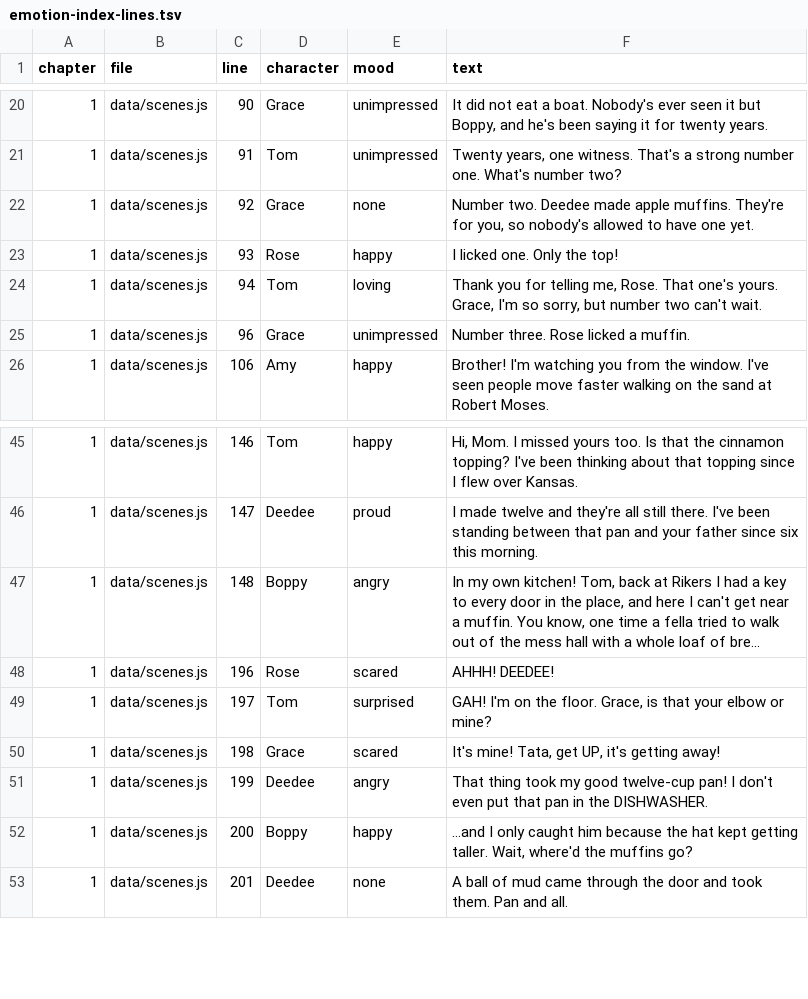
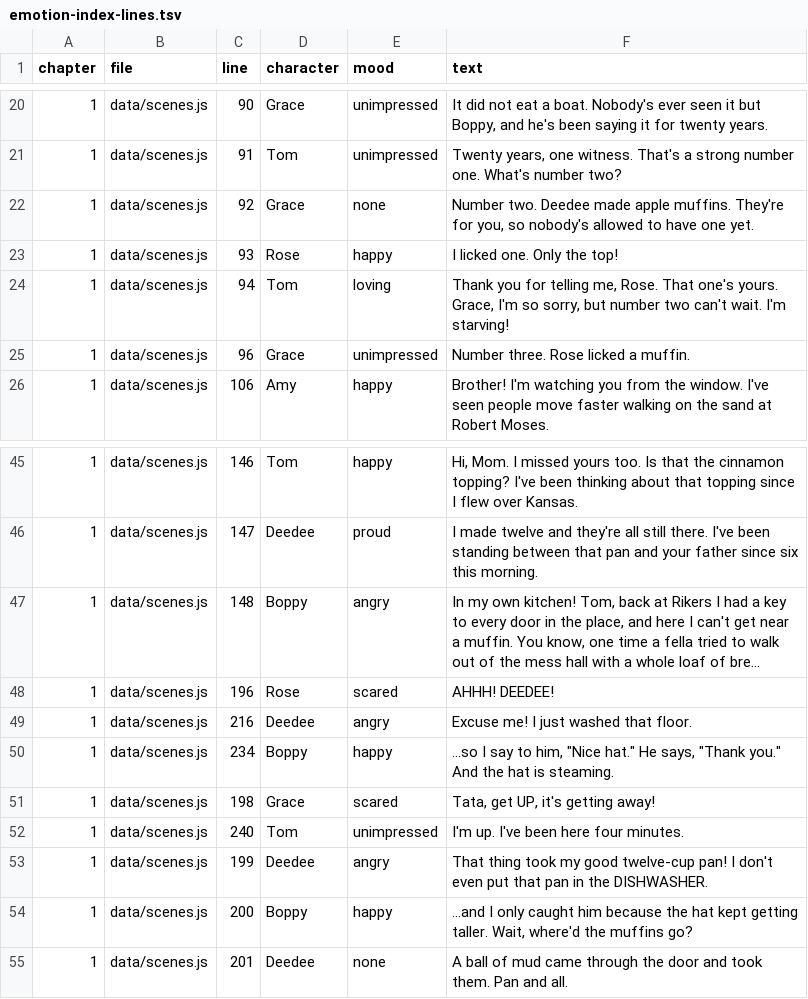
Before and after one commit to trivituso81/adventures-of-tom, a TSV file: docs/emotion-index-lines.tsv, drawn as a sheet; only a part is shown, gaps mark what is left out; long unchanged cells end in ….

```diff
--- a/docs/emotion-index-lines.tsv
+++ b/docs/emotion-index-lines.tsv
@@ -23,3 +23,3 @@ chapter	file	line	character	mood	text
 1	data/scenes.js	93	Rose	happy	I licked one. Only the top!
-1	data/scenes.js	94	Tom	loving	Thank you for telling me, Rose. That one's yours. Grace, I'm so sorry, but number two can't wait.
+1	data/scenes.js	94	Tom	loving	Thank you for telling me, Rose. That one's yours. Grace, I'm so sorry, but number two can't wait. I'm starving!
 1	data/scenes.js	96	Grace	unimpressed	Number three. Rose licked a muffin.
@@ -48,4 +48,6 @@ chapter	file	line	character	mood	text
 1	data/scenes.js	196	Rose	scared	AHHH! DEEDEE!
-1	data/scenes.js	197	Tom	surprised	GAH! I'm on the floor. Grace, is that your elbow or mine?
-1	data/scenes.js	198	Grace	scared	It's mine! Tata, get UP, it's getting away!
+1	data/scenes.js	216	Deedee	angry	Excuse me! I just washed that floor.
+1	data/scenes.js	234	Boppy	happy	...so I say to him, "Nice hat." He says, "Thank you." And the hat is steaming.
+1	data/scenes.js	198	Grace	scared	Tata, get UP, it's getting away!
+1	data/scenes.js	240	Tom	unimpressed	I'm up. I've been here four minutes.
 1	data/scenes.js	199	Deedee	angry	That thing took my good twelve-cup pan! I don't even put that pan in the DISHWASHER.
```
Also changed, not shown: docs/line-gaps.tsv, docs/script-convos.tsv, 27 other files.
